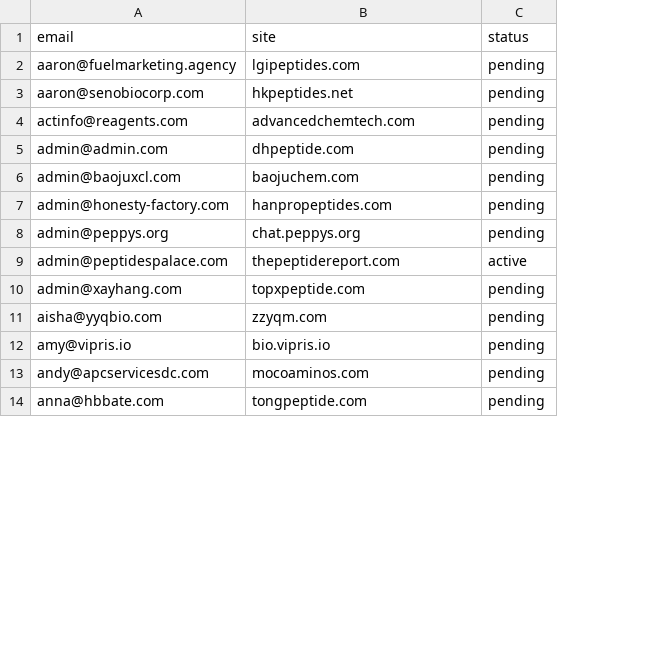
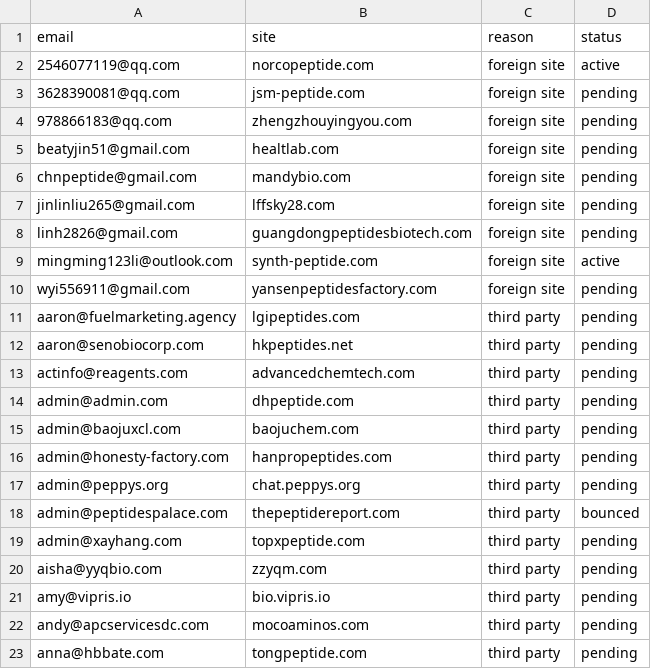
Before and after one commit to cfnoperations1-cell/g, a CSV file: outreach/third_party_contacts.csv, drawn as a sheet; only a part is shown; addresses are those after the commit; the diff names each change by its address in the sheet, - before the commit and + after, or states it on an @@ line.

```diff
--- a/outreach/third_party_contacts.csv
+++ b/outreach/third_party_contacts.csv
+column C (reason), rows 11-23: all third party
+row 2: 2546077119@qq.com | norcopeptide.com | foreign site | active
+row 3: 3628390081@qq.com | jsm-peptide.com | foreign site | pending
+row 4: 978866183@qq.com | zhengzhouyingyou.com | foreign site | pending
+row 5: beatyjin51@gmail.com | healtlab.com | foreign site | pending
+row 6: chnpeptide@gmail.com | mandybio.com | foreign site | pending
+row 7: jinlinliu265@gmail.com | lffsky28.com | foreign site | pending
+row 8: linh2826@gmail.com | guangdongpeptidesbiotech.com | foreign site | pending
+row 9: mingming123li@outlook.com | synth-peptide.com | foreign site | active
+row 10: wyi556911@gmail.com | yansenpeptidesfactory.com | foreign site | pending
-D18 (status): active
+D18 (status): bounced
```
Also changed, not shown: outreach/contacted.csv, outreach/not_yet_emailed.csv, 4 other files.
